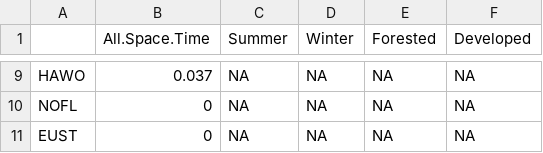
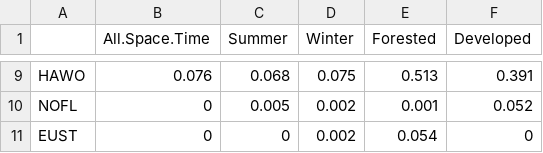
Before and after one commit to meilingfeng/Bird_Outages_MA, a CSV file: Outputs/species_coefficients_signif.csv, drawn as a sheet; only a part is shown, gaps mark what is left out; the diff covers the shown part only.

```diff
--- a/Outputs/species_coefficients_signif.csv
+++ b/Outputs/species_coefficients_signif.csv
@@ -9,3 +9,3 @@
-"HAWO",0.037,NA,NA,NA,NA
-"NOFL",0,NA,NA,NA,NA
-"EUST",0,NA,NA,NA,NA
+"HAWO",0.076,0.068,0.075,0.513,0.391
+"NOFL",0,0.005,0.002,0.001,0.052
+"EUST",0,0,0.002,0.054,0
```
Also changed, not shown: 33 edited cells elsewhere in this file, Outputs/predictor_selection_models.csv, Outputs/space_time_subset_models.csv, 2 other files.
